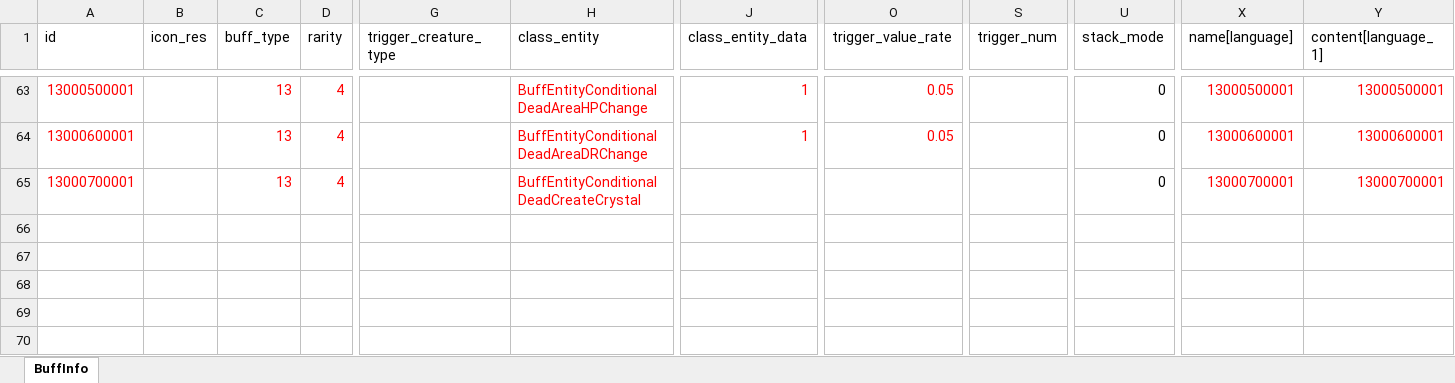
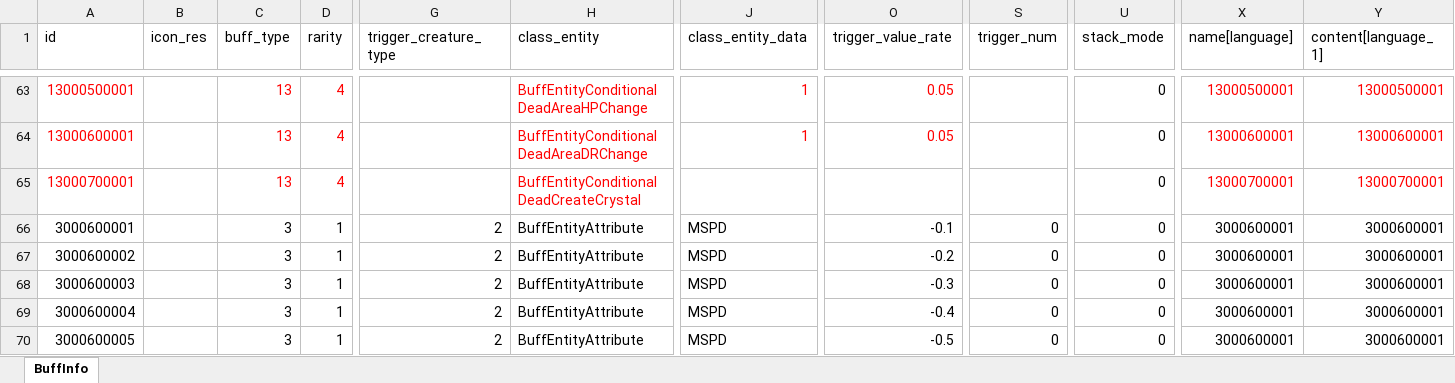
Before and after one commit to wobushiren79/DemonLordRoguelike, an Excel workbook: Demon Lord Roguelike/Assets/Data/Excel/excel_buff_info[buff信息].xlsx, sheet BuffInfo, drawn as a sheet; only a part is shown, gaps mark what is left out; values as stored, in another font and other column widths than the file's, no borders; rows hold the shown columns only; the diff names each change by its address in the sheet, - before the commit and + after, or states it on an @@ line.

```diff
--- a/Demon Lord Roguelike/Assets/Data/Excel/excel_buff_info[buff信息].xlsx (sheet BuffInfo)
+++ b/Demon Lord Roguelike/Assets/Data/Excel/excel_buff_info[buff信息].xlsx (sheet BuffInfo)
+row 66: 3000600001 |  | 3 | 1 | 2 | BuffEntityAttribute | MSPD | -0.1 | 0 | 0 | 3000600001 | 3000600001
+row 67: 3000600002 |  | 3 | 1 | 2 | BuffEntityAttribute | MSPD | -0.2 | 0 | 0 | 3000600001 | 3000600001
+row 68: 3000600003 |  | 3 | 1 | 2 | BuffEntityAttribute | MSPD | -0.3 | 0 | 0 | 3000600001 | 3000600001
+row 69: 3000600004 |  | 3 | 1 | 2 | BuffEntityAttribute | MSPD | -0.4 | 0 | 0 | 3000600001 | 3000600001
+row 70: 3000600005 |  | 3 | 1 | 2 | BuffEntityAttribute | MSPD | -0.5 | 0 | 0 | 3000600001 | 3000600001
```
Also changed, not shown: Demon Lord Roguelike/Assets/Data/Excel/excel_abyssal_blessing_info[深渊馈赠信息].xlsx, Demon Lord Roguelike/Assets/Data/Excel/excel_language[多语言_FrameWork].xlsx, 1 other file.
